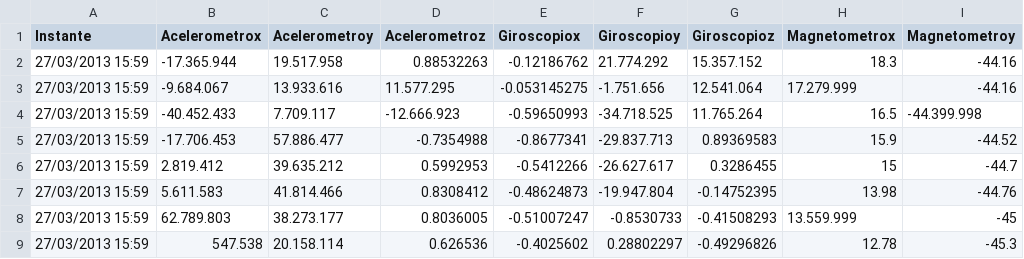
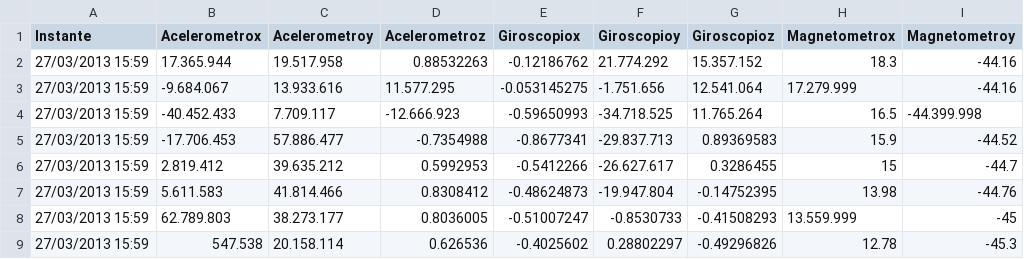
Before and after one commit to gs-junior/Practicando_Tec_IA, a CSV file: Phys_Act_Recog_Using_Smartphone_Sensors.csv, drawn as a sheet; only a part is shown; the diff names each change by its address in the sheet, - before the commit and + after, or states it on an @@ line.

Commit message:
Add files via upload

```diff
--- a/Phys_Act_Recog_Using_Smartphone_Sensors.csv
+++ b/Phys_Act_Recog_Using_Smartphone_Sensors.csv
-B2 (Acelerometrox): -17.365.944
+B2 (Acelerometrox): 17.365.944
```
